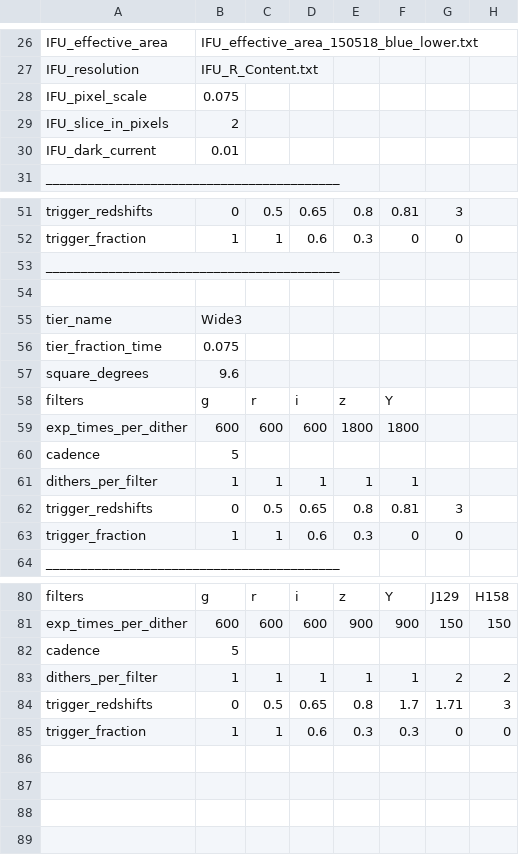
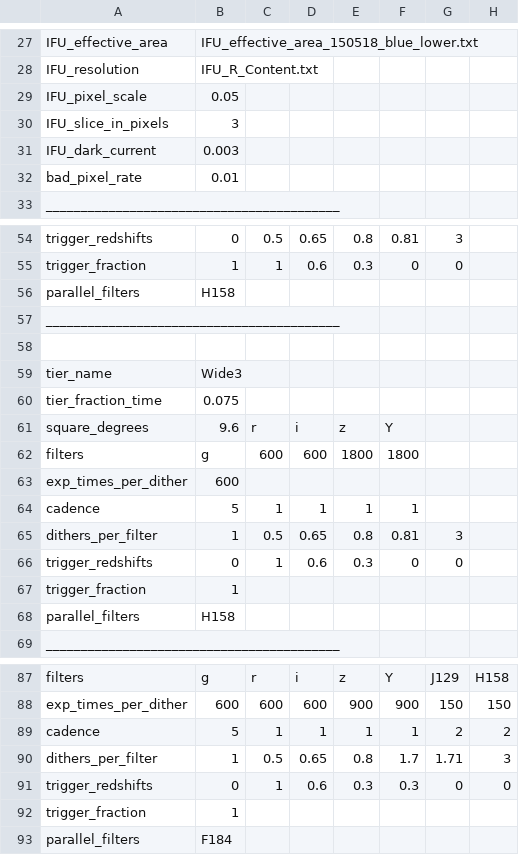
Before and after one commit to wfirst-sn/wfirst-sim, a CSV file: scripts/stan_cosmo/paramfiles/paramfile_hybrid.csv, drawn as a sheet; only a part is shown, gaps mark what is left out; the diff covers the shown part only.

Commit message:
updated param files

```diff
--- a/scripts/stan_cosmo/paramfiles/paramfile_hybrid.csv
+++ b/scripts/stan_cosmo/paramfiles/paramfile_hybrid.csv
@@ -27,5 +28,6 @@ IFU_effective_area,IFU_effective_area_150518_blue_lower.txt,,,,,,
 IFU_resolution,IFU_R_Content.txt,,,,,,
-IFU_pixel_scale,0.075,,,,,,
-IFU_slice_in_pixels,2,,,,,,
-IFU_dark_current,0.01,,,,,,
+IFU_pixel_scale,0.05,,,,,,
+IFU_slice_in_pixels,3,,,,,,
+IFU_dark_current,0.003,,,,,,
+bad_pixel_rate,0.01,,,,,,
 __________________________________________,,,,,,,
@@ -52,2 +55,3 @@ trigger_redshifts,0,0.5,0.65,0.8,0.81,3,
 trigger_fraction,1,1,0.6,0.3,0,0,
+parallel_filters,H158,,,,,,
 __________________________________________,,,,,,,
@@ -56,9 +60,10 @@ tier_name,Wide3,,,,,,
 tier_fraction_time,0.075,,,,,,
-square_degrees,9.6,,,,,,
-filters,g,r,i,z,Y,,
-exp_times_per_dither,600,600,600,1800,1800,,
-cadence,5,,,,,,
-dithers_per_filter,1,1,1,1,1,,
-trigger_redshifts,0,0.5,0.65,0.8,0.81,3,
-trigger_fraction,1,1,0.6,0.3,0,0,
+square_degrees,9.6,r,i,z,Y,,
+filters,g,600,600,1800,1800,,
+exp_times_per_dither,600,,,,,,
+cadence,5,1,1,1,1,,
+dithers_per_filter,1,0.5,0.65,0.8,0.81,3,
+trigger_redshifts,0,1,0.6,0.3,0,0,
+trigger_fraction,1,,,,,,
+parallel_filters,H158,,,,,,
 __________________________________________,,,,,,,
@@ -81,5 +88,6 @@ filters,g,r,i,z,Y,J129,H158
 exp_times_per_dither,600,600,600,900,900,150,150
-cadence,5,,,,,,
-dithers_per_filter,1,1,1,1,1,2,2
-trigger_redshifts,0,0.5,0.65,0.8,1.7,1.71,3
-trigger_fraction,1,1,0.6,0.3,0.3,0,0
+cadence,5,1,1,1,1,2,2
+dithers_per_filter,1,0.5,0.65,0.8,1.7,1.71,3
+trigger_redshifts,0,1,0.6,0.3,0.3,0,0
+trigger_fraction,1,,,,,,
+parallel_filters,F184,,,,,,
```
Also changed, not shown: 5 added rows elsewhere in this file, scripts/stan_cosmo/paramfiles/paramfile_quick.csv.
